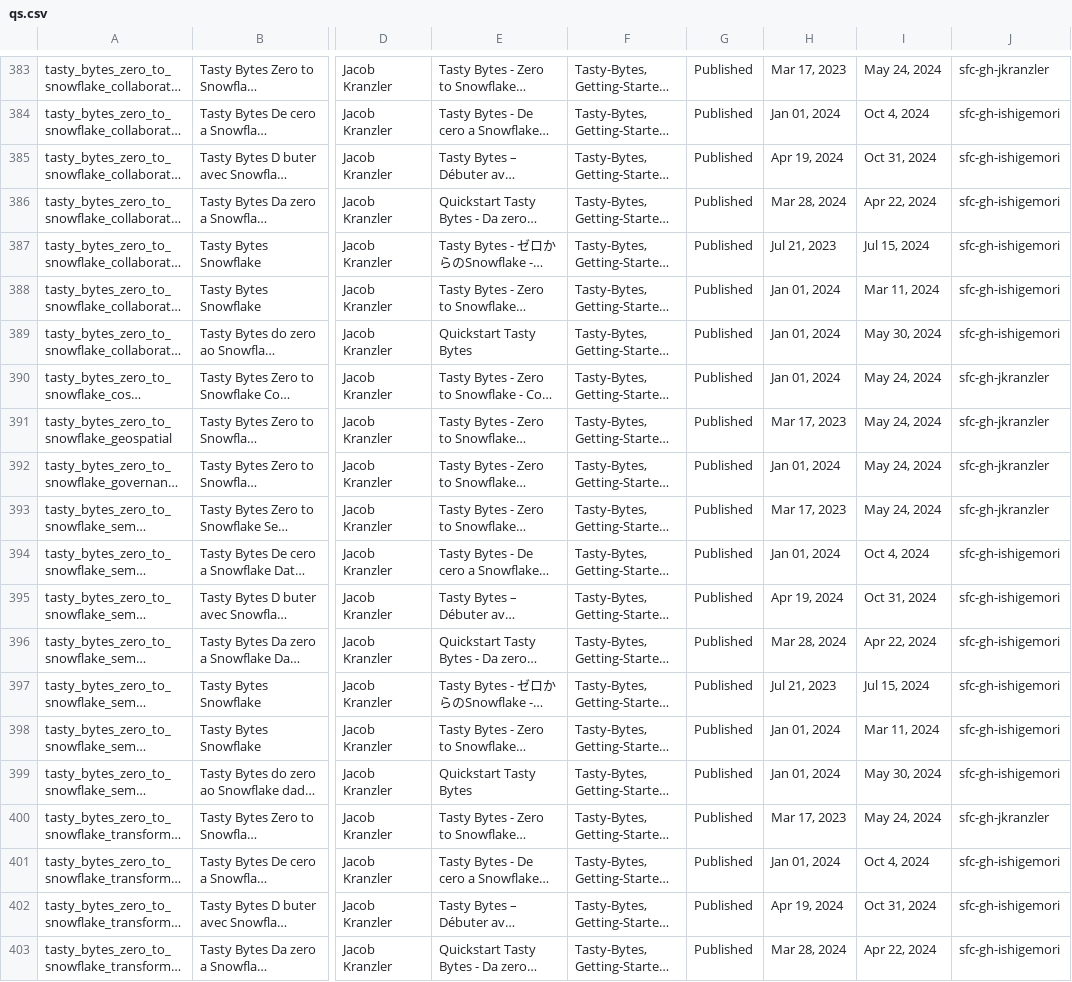
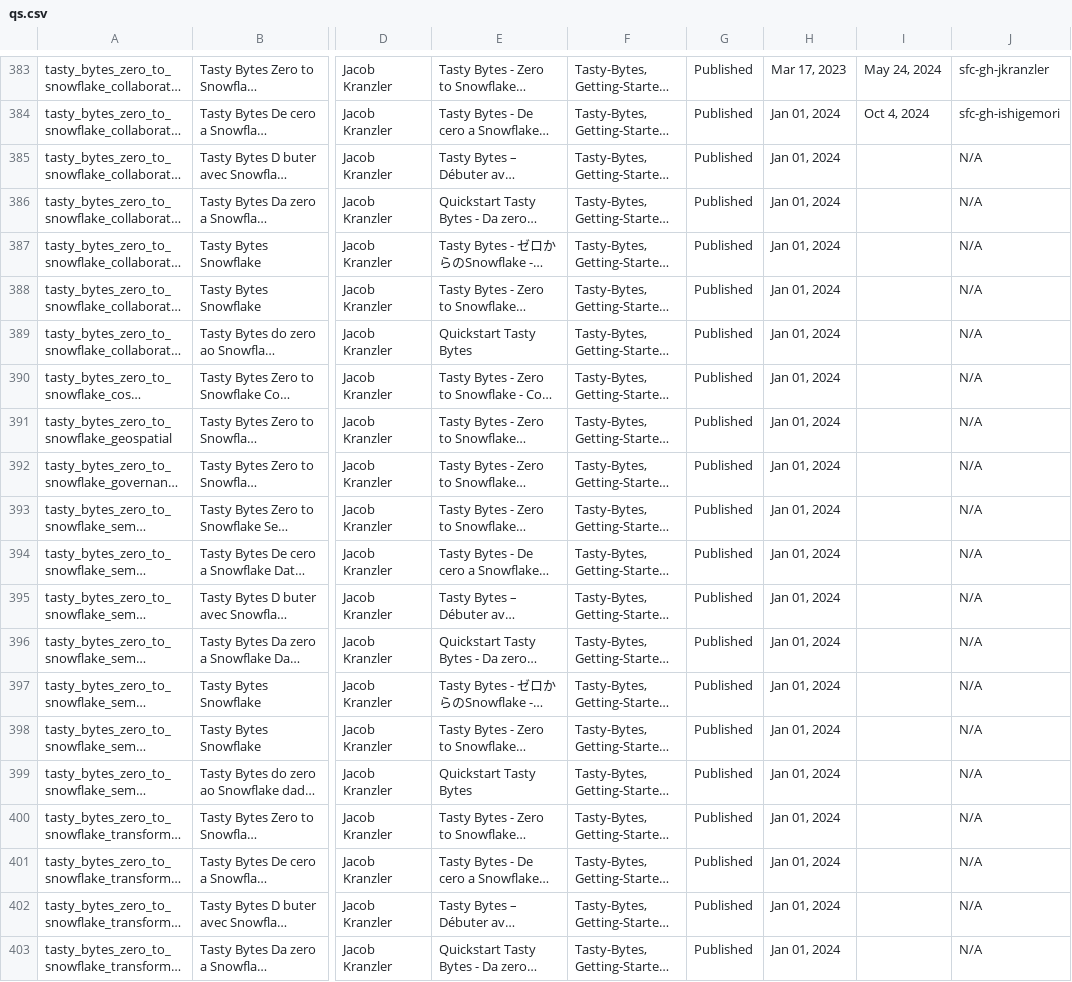
Before and after one commit to iamontheinet/quickstarts-on-snowflake, a CSV file: qs.csv, drawn as a sheet; only a part is shown, gaps mark what is left out; long unchanged cells end in …; the diff covers the shown part only; the diff names each change by its address in the sheet, - before the commit and + after, or states it on an @@ line.

Commit message:
Updated qs list

```diff
--- a/qs.csv
+++ b/qs.csv
-H385: Apr 19, 2024
+H385: Jan 01, 2024
-I385: Oct 31, 2024
+I385: (empty)
-J385:J389: sfc-gh-ishigemori
+J385:J389: N/A
-H386: Mar 28, 2024
+H386: Jan 01, 2024
-I386: Apr 22, 2024
+I386: (empty)
-H387: Jul 21, 2023
+H387: Jan 01, 2024
-I387: Jul 15, 2024
+I387: (empty)
-I388: Mar 11, 2024
+I388: (empty)
-I389: May 30, 2024
+I389: (empty)
-I390:I393: May 24, 2024
+I390:I393: (empty)
-J390:J393: sfc-gh-jkranzler
+J390:J393: N/A
-H391: Mar 17, 2023
+H391: Jan 01, 2024
-H393: Mar 17, 2023
+H393: Jan 01, 2024
-I394: Oct 4, 2024
+I394: (empty)
-J394:J399: sfc-gh-ishigemori
+J394:J399: N/A
-H395: Apr 19, 2024
+H395: Jan 01, 2024
-I395: Oct 31, 2024
+I395: (empty)
-H396: Mar 28, 2024
+H396: Jan 01, 2024
-I396: Apr 22, 2024
+I396: (empty)
-H397: Jul 21, 2023
+H397: Jan 01, 2024
-I397: Jul 15, 2024
+I397: (empty)
-I398: Mar 11, 2024
+I398: (empty)
-I399: May 30, 2024
+I399: (empty)
-H400: Mar 17, 2023
+H400: Jan 01, 2024
-I400: May 24, 2024
+I400: (empty)
-J400: sfc-gh-jkranzler
+J400: N/A
-I401: Oct 4, 2024
+I401: (empty)
-J401:J403: sfc-gh-ishigemori
+J401:J403: N/A
-H402: Apr 19, 2024
+H402: Jan 01, 2024
-I402: Oct 31, 2024
+I402: (empty)
-H403: Mar 28, 2024
+H403: Jan 01, 2024
-I403: Apr 22, 2024
+I403: (empty)
```
Also changed, not shown: 69 edited cells elsewhere in this file.
